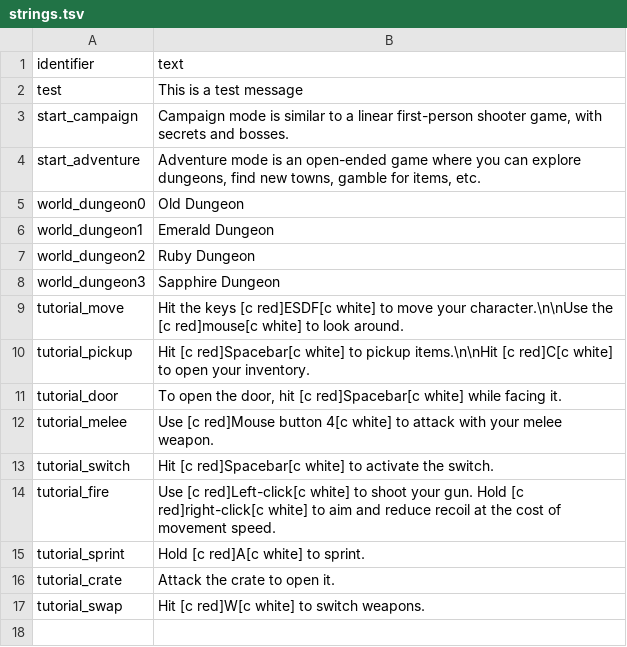
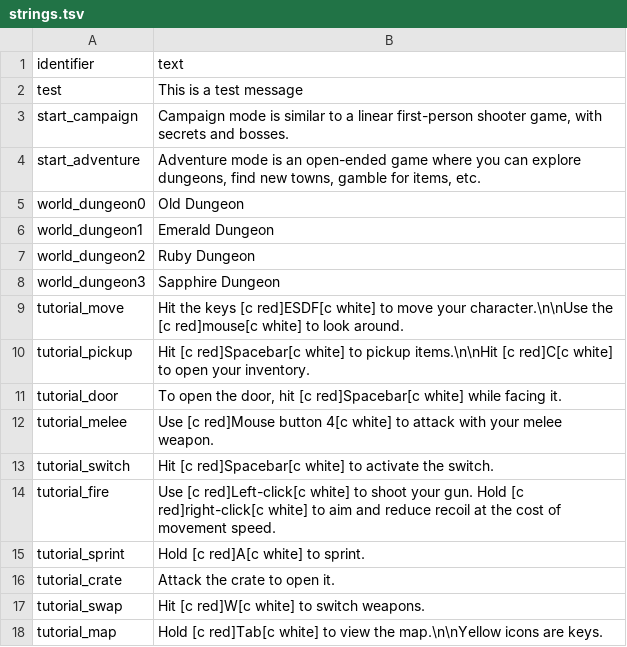
Before and after one commit to ololoken/emptyclip, a TSV file: working/tables/strings.tsv, drawn as a sheet.

Commit message:
add tutorial map message update pistol damage

```diff
--- a/working/tables/strings.tsv
+++ b/working/tables/strings.tsv
@@ -17 +17,2 @@ tutorial_crate	Attack the crate to open it.
 tutorial_swap	Hit [c red]W[c white] to switch weapons.
+tutorial_map	Hold [c red]Tab[c white] to view the map.\n\nYellow icons are keys.
```
Also changed, not shown: working/tables/weapons.tsv, 1 other file.
